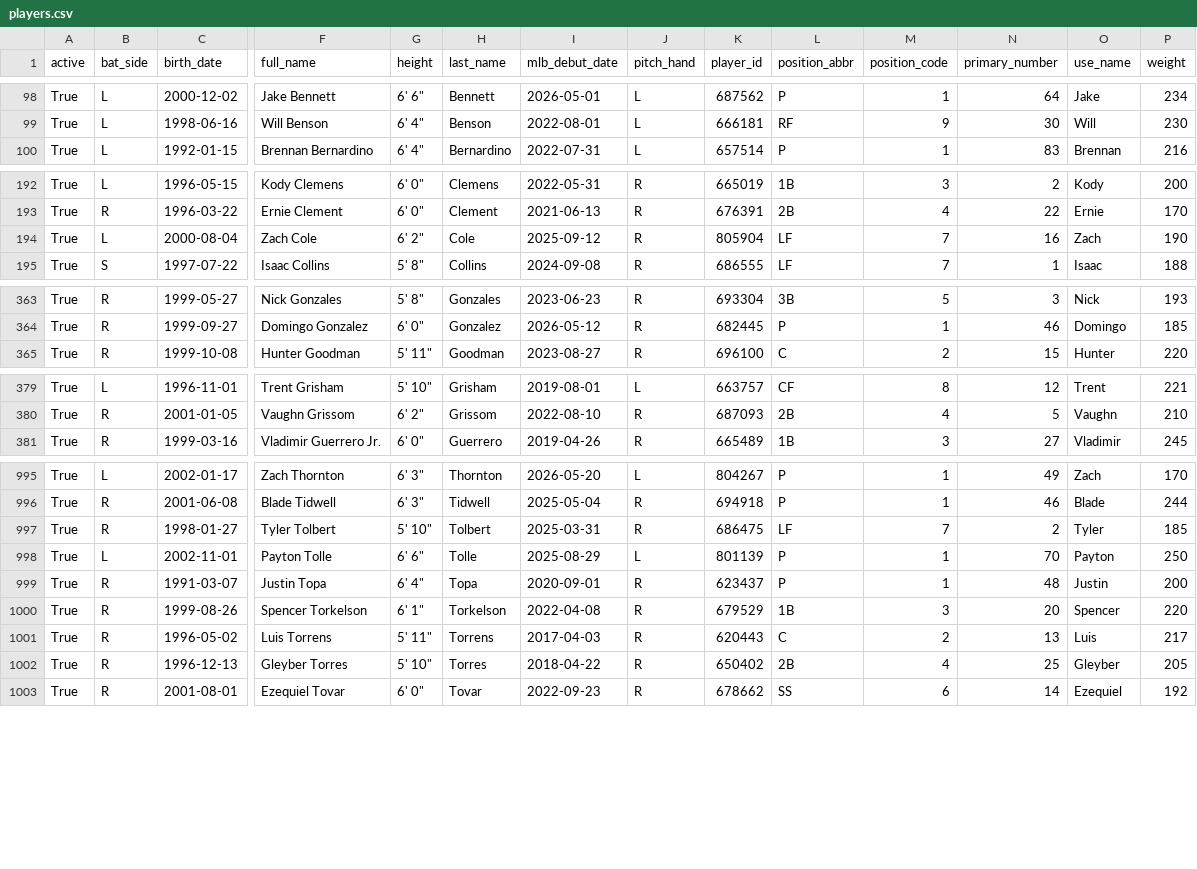
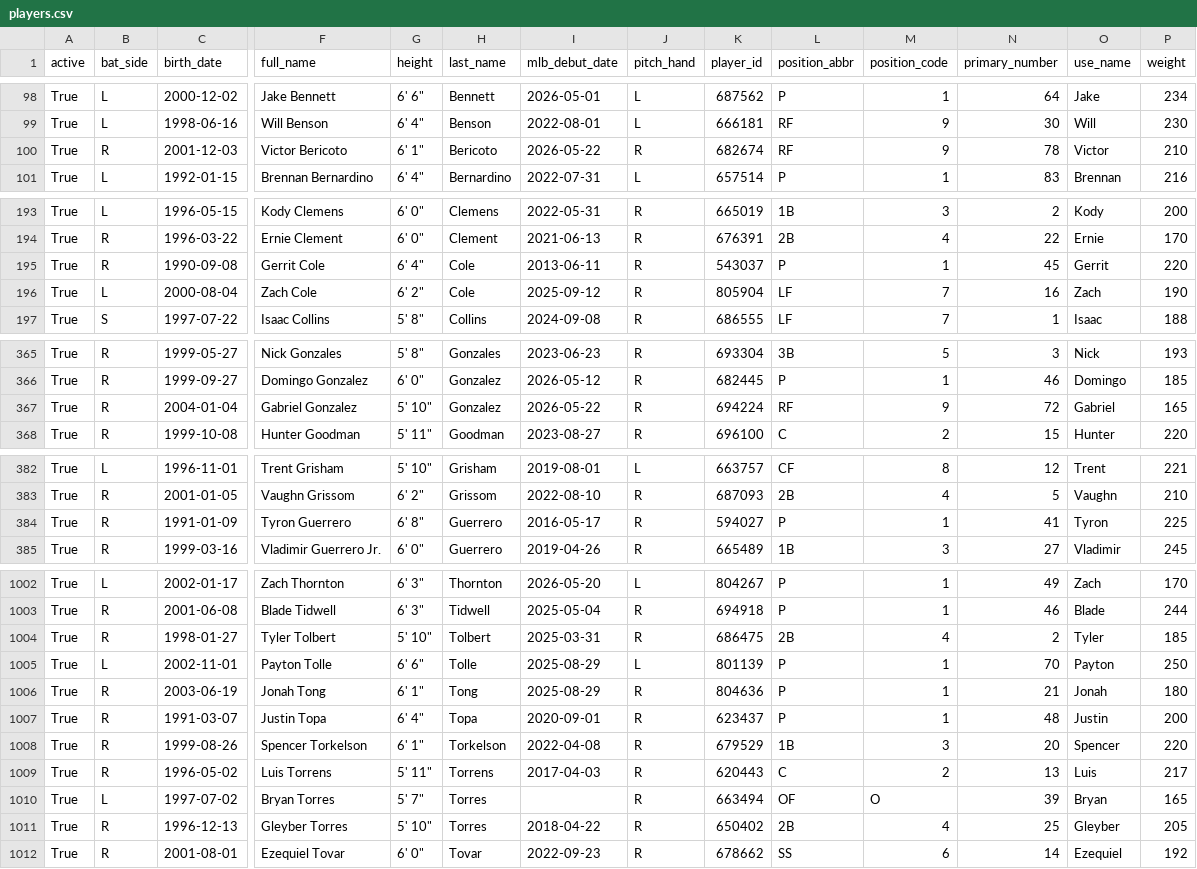
Before and after one commit to fuku8/mlb-data, a CSV file: data/players.csv, drawn as a sheet; only a part is shown, gaps mark what is left out; addresses are those after the commit; rows hold the shown columns only; the diff covers the shown part only; the diff names each change by its address in the sheet, - before the commit and + after, or states it on an @@ line.

```diff
--- a/data/players.csv
+++ b/data/players.csv
+row 100: True | R | 2001-12-03 | Victor Bericoto | 6' 1" | Bericoto | 2026-05-22 | R | 682674 | RF | 9 | 78 | Victor | 210
+row 195: True | R | 1990-09-08 | Gerrit Cole | 6' 4" | Cole | 2013-06-11 | R | 543037 | P | 1 | 45 | Gerrit | 220
+row 367: True | R | 2004-01-04 | Gabriel Gonzalez | 5' 10" | Gonzalez | 2026-05-22 | R | 694224 | RF | 9 | 72 | Gabriel | 165
+row 384: True | R | 1991-01-09 | Tyron Guerrero | 6' 8" | Guerrero | 2016-05-17 | R | 594027 | P | 1 | 41 | Tyron | 225
-L1004 (position_abbr): LF
+L1004 (position_abbr): 2B
-M1004 (position_code): 7
+M1004 (position_code): 4
+row 1006: True | R | 2003-06-19 | Jonah Tong | 6' 1" | Tong | 2025-08-29 | R | 804636 | P | 1 | 21 | Jonah | 180
+row 1010: True | L | 1997-07-02 | Bryan Torres | 5' 7" | Torres |  | R | 663494 | OF | O | 39 | Bryan | 165
```
Also changed, not shown: 5 added rows and 3 edited cells elsewhere in this file, data/player_fielding.csv, data/player_hitting.csv, 4 other files.
